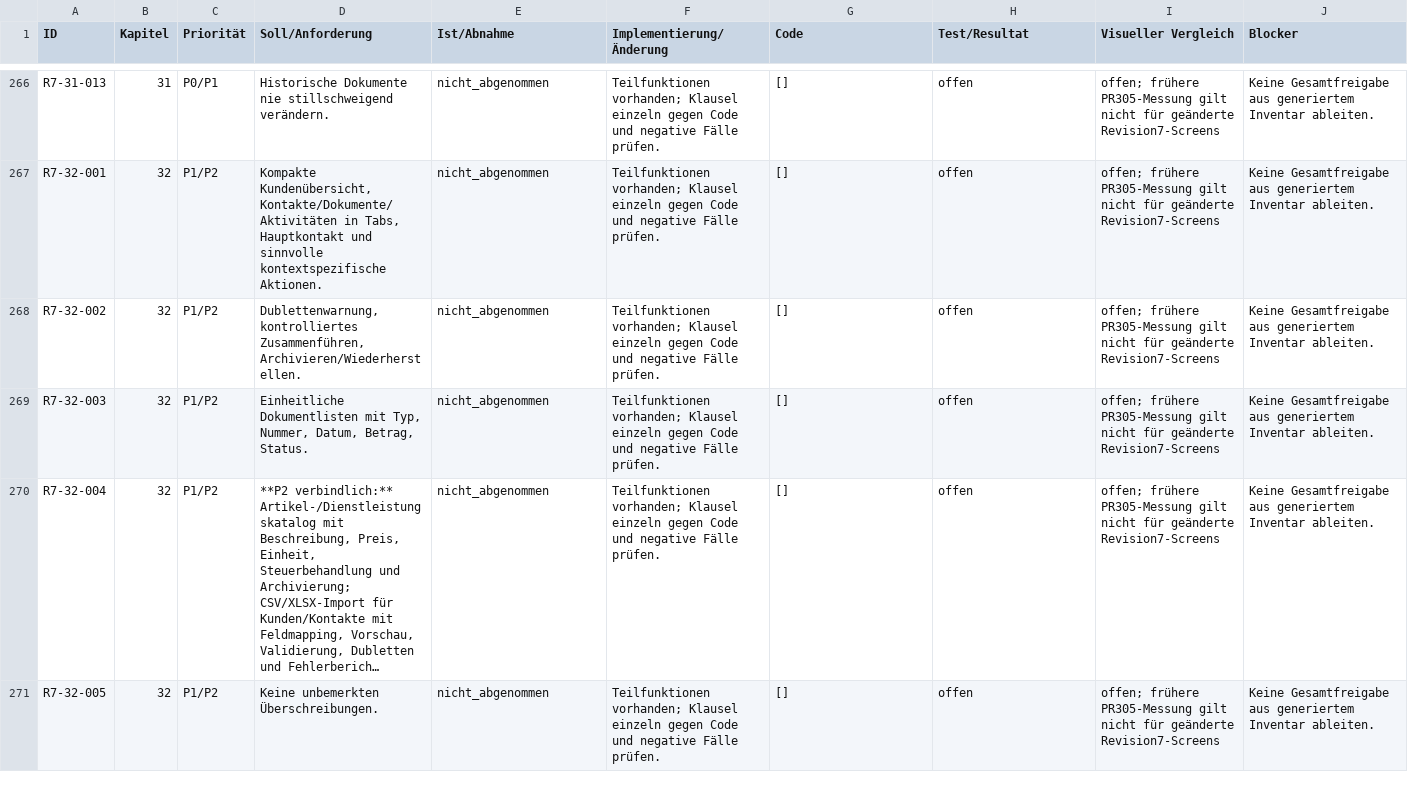
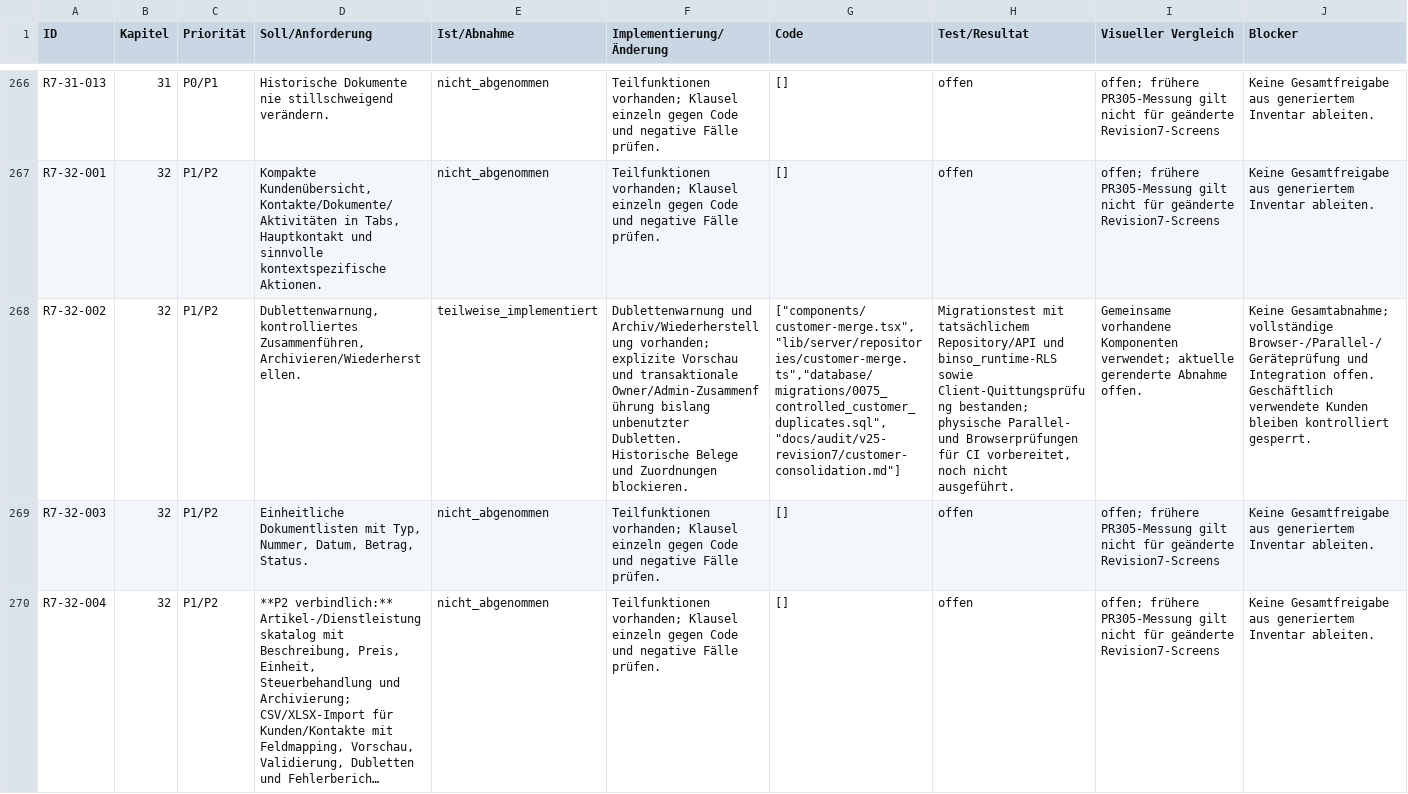
Before and after one commit to oemercam/binso_admin_azure, a CSV file: docs/audit/v25-revision7/requirements.csv, drawn as a sheet; only a part is shown, gaps mark what is left out; the shorter side is filled out with more unchanged rows; long unchanged cells end in …; the diff names each change by its address in the sheet, - before the commit and + after, or states it on an @@ line.

```diff
--- a/docs/audit/v25-revision7/requirements.csv
+++ b/docs/audit/v25-revision7/requirements.csv
-E268 (Ist/Abnahme): nicht_abgenommen
+E268 (Ist/Abnahme): teilweise_implementiert
-F268 (Implementierung/Änderung): Teilfunktionen vorhanden; Klausel einzeln gegen Code und negative Fälle prüfen.
+F268 (Implementierung/Änderung): Dublettenwarnung und Archiv/Wiederherstellung vorhanden; explizite Vorschau und transaktionale Owner/Admin-Zusammenführung bislang unbenutzter Dubletten. Historische Belege und Zuordnungen blockieren.
-G268 (Code): []
+G268 (Code): ["components/customer-merge.tsx","lib/server/repositories/customer-merge.ts","database/migrations/0075_controlled_customer_duplicates.sql","docs/audit/v25-revision7/customer-consolidation.md"]
-H268 (Test/Resultat): offen
+H268 (Test/Resultat): Migrationstest mit tatsächlichem Repository/API und binso_runtime-RLS sowie Client-Quittungsprüfung bestanden; physische Parallel- und Browserprüfungen für CI vorbereitet, noch nicht ausgeführt.
-I268 (Visueller Vergleich): offen; frühere PR305-Messung gilt nicht für geänderte Revision7-Screens
+I268 (Visueller Vergleich): Gemeinsame vorhandene Komponenten verwendet; aktuelle gerenderte Abnahme offen.
-J268 (Blocker): Keine Gesamtfreigabe aus generiertem Inventar ableiten.
+J268 (Blocker): Keine Gesamtabnahme; vollständige Browser-/Parallel-/Geräteprüfung und Integration offen. Geschäftlich verwendete Kunden bleiben kontrolliert gesperrt.
```
Also changed, not shown: docs/audit/v25-revision7/route-role-kpi.csv, 30 other files.
